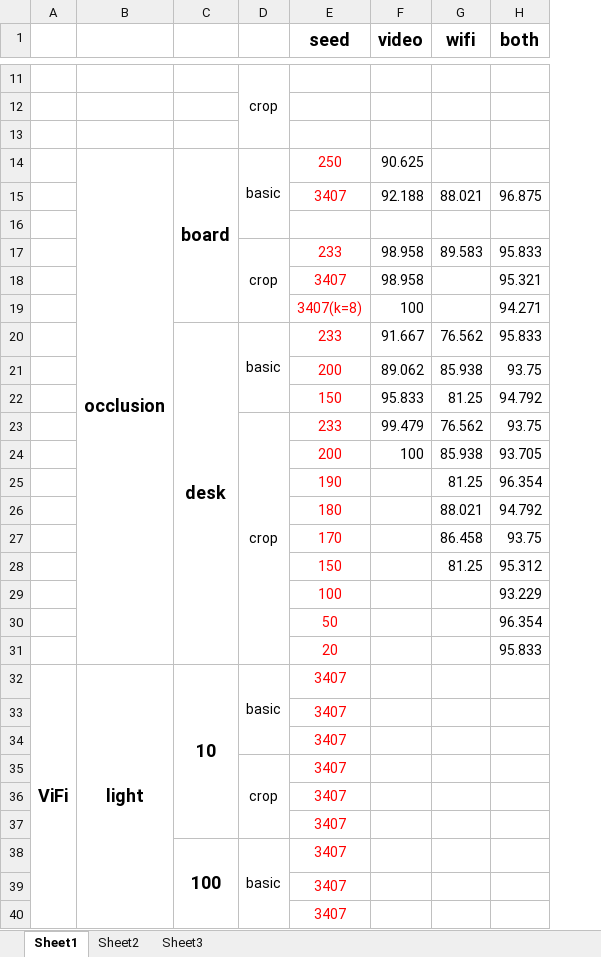
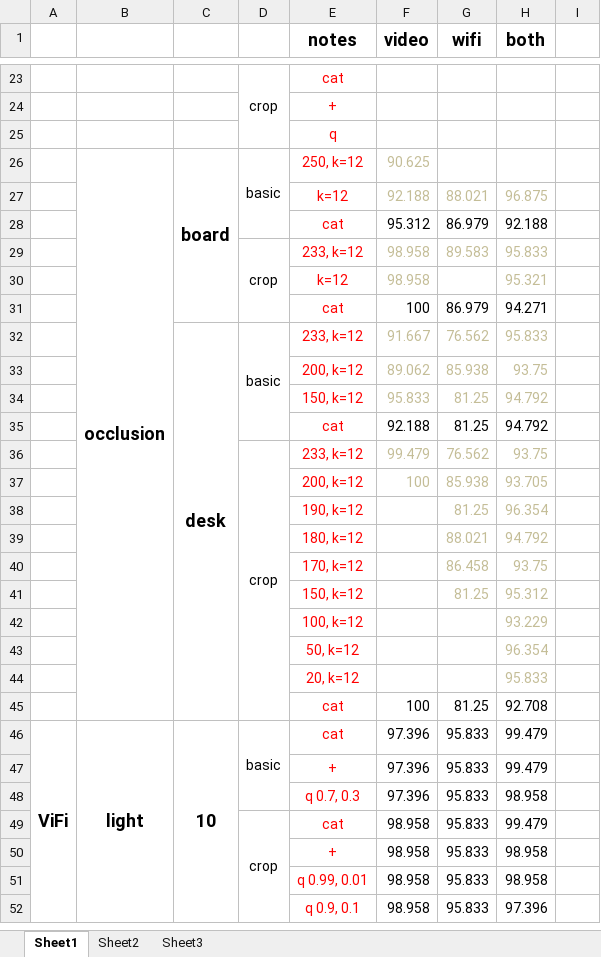
Before and after one commit to Augists/ViFi, an Excel workbook: result.xlsx, sheet Sheet1, drawn as a sheet; only a part is shown, gaps mark what is left out; values as stored, in another font and other column widths than the file's, no borders; removed rows and columns are numbered as before the commit, all else as after; the diff covers the shown part only; the diff names each change by its address in the sheet, - before the commit and + after, or states it on an @@ line.

```diff
--- a/result.xlsx (sheet Sheet1)
+++ b/result.xlsx (sheet Sheet1)
-column E (seed), rows 14-34: 250 | 3407 |  | 233 | 3407 | 3407(k=8) | 233 | 200 | 150 | 233 | 200 | 190 | 180 | 170 | 150 | 100 | 50 | 20 | 3407 | 3407 | 3407; rows 36-37: 3407 | 3407; rows 39-40: 3407 | 3407
+column E (notes), rows 23-34: cat | + | q | 250, k=12 | k=12 | cat | 233, k=12 | k=12 | cat | 233, k=12 | 200, k=12 | 150, k=12; rows 36-44: 233, k=12 | 200, k=12 | 190, k=12 | 180, k=12 | 170, k=12 | 150, k=12 | 100, k=12 | 50, k=12 | 20, k=12; rows 46-52: cat | + | q 0.7, 0.3 | cat | + | q 0.99, 0.01 | q 0.9, 0.1
+column I, empty
-F26 text colour: black
+F26 text colour: #C4BD97
-F27:H27 text colour: black
+F27:H27 text colour: #C4BD97
-row 28: (empty)
+row 28:  |  |  |  | cat | 95.312 | 86.979 | 92.188
-F29:H29 text colour: black
+F29:H29 text colour: #C4BD97
-F30 text colour: black
+F30 text colour: #C4BD97
-H30 text colour: black
+H30 text colour: #C4BD97
-G31 (wifi): (empty)
+G31 (wifi): 86.979
-F32:H34 text colour: black
+F32:H34 text colour: #C4BD97
+row 35:  |  |  |  | cat | 92.188 | 81.25 | 94.792
-F36:H37 text colour: black
+F36:H37 text colour: #C4BD97
-G38:H41 text colour: black
+G38:H41 text colour: #C4BD97
-H42:H44 text colour: black
+H42:H44 text colour: #C4BD97
+row 45:  |  |  |  | cat | 100 | 81.25 | 92.708
-C32:C37 merged
+C46:C54 merged
-F46:F48 (video): (empty)
+F46:F48 (video): 97.396
-G46:G48 (wifi): (empty)
+G46:G48 (wifi): 95.833
-H46:H47 (both): (empty)
+H46:H47 (both): 99.479
-H48 (both): (empty)
+H48 (both): 98.958
-row 35:  |  |  | crop | 3407
-D49: (empty)
+D49: crop
+D49:D54 merged
-F49:F50 (video): (empty)
+F49:F50 (video): 98.958
-G49:G50 (wifi): (empty)
+G49:G50 (wifi): 95.833
-H49 (both): (empty)
+H49 (both): 99.479
-H50 (both): (empty)
+H50 (both): 98.958
-row 38:  |  | 100 | basic | 3407
-F51:F52 (video): (empty)
+F51:F52 (video): 98.958
-G51:G52 (wifi): (empty)
+G51:G52 (wifi): 95.833
-H51 (both): (empty)
+H51 (both): 98.958
-H52 (both): (empty)
+H52 (both): 97.396
```
Also changed, not shown: 34 added rows, 3 removed rows, 51 edited cells, cell formats and merged cells elsewhere in this sheet, 6 other files.
